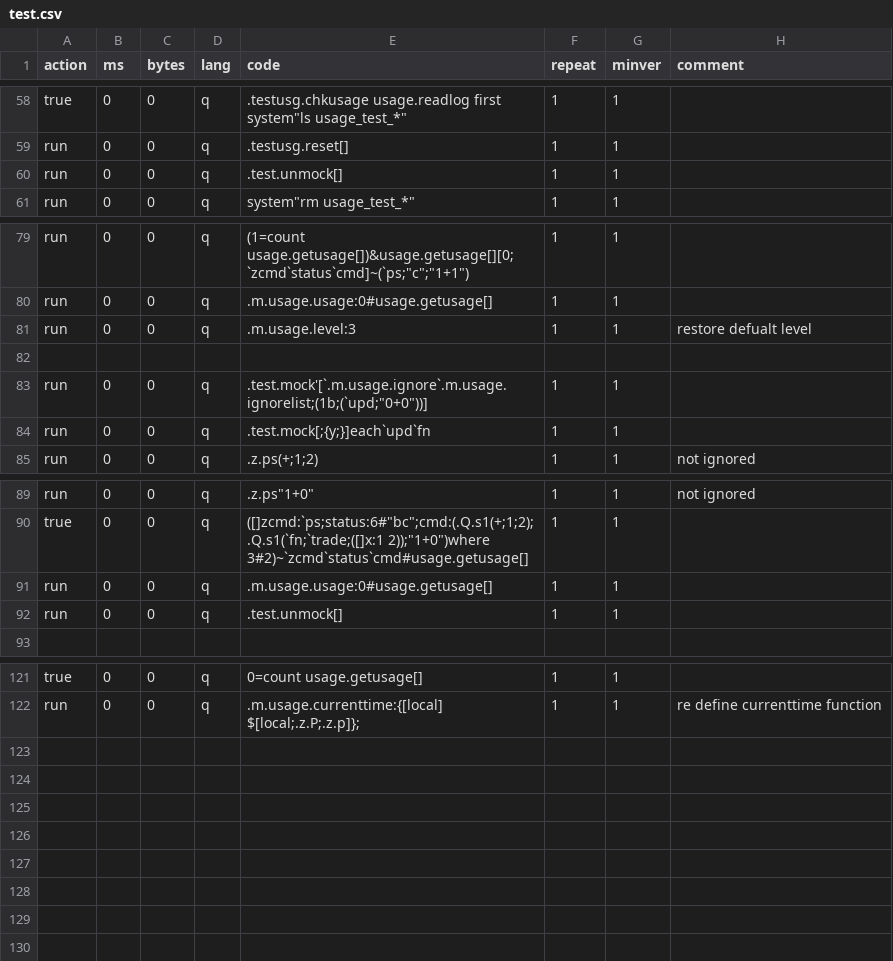
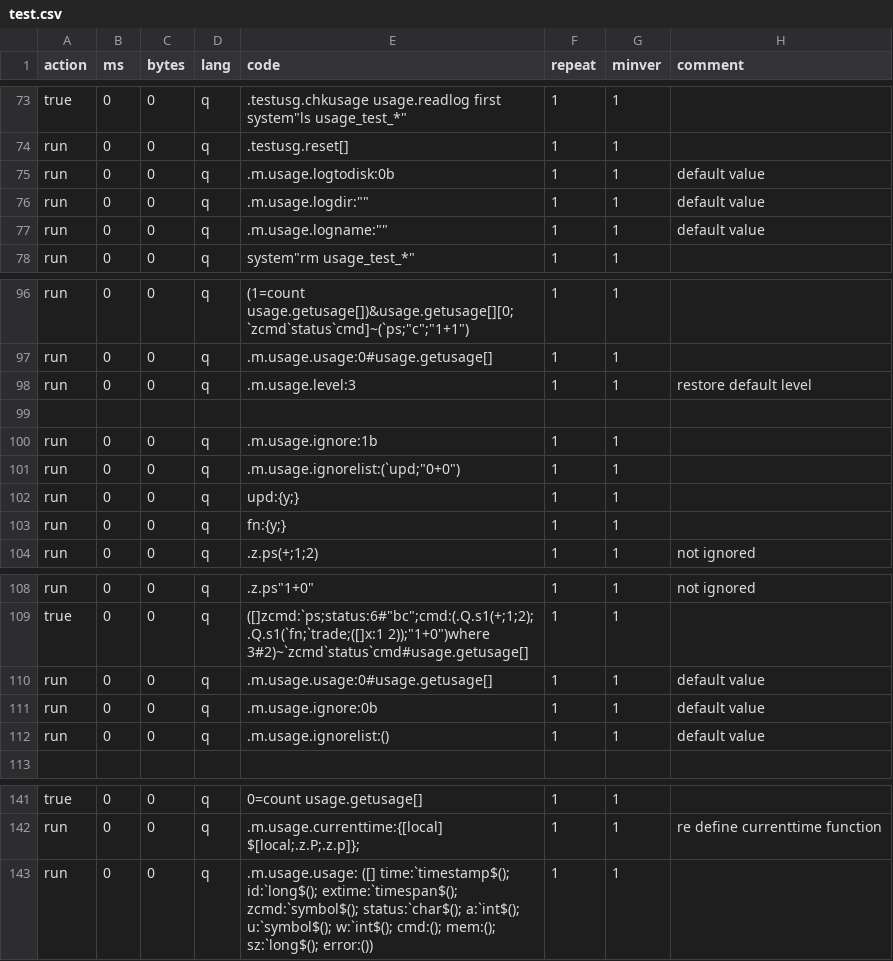
Before and after one commit to DataIntellectTech/kdbx-modules, a CSV file: usage/test.csv, drawn as a sheet; only a part is shown, gaps mark what is left out; the diff covers the shown part only.

Commit message:
all refrences to test mock and unmock removed

```diff
--- a/usage/test.csv
+++ b/usage/test.csv
@@ -59,3 +74,5 @@ true,0,0,q,.testusg.chkusage usage.readlog first system"ls usage_test_*",1,1,
 run,0,0,q,.testusg.reset[],1,1,
-run,0,0,q,.test.unmock[],1,1,
+run,0,0,q,.m.usage.logtodisk:0b,1,1, default value
+run,0,0,q,.m.usage.logdir:"",1,1, default value
+run,0,0,q,.m.usage.logname:"",1,1, default value
 run,0,0,q,system"rm usage_test_*",1,1,
@@ -80,6 +97,8 @@ run,0,0,q,(1=count usage.getusage[])&usage.getusage[][0;`zcmd`status`cmd]~(`ps;"
 run,0,0,q,.m.usage.usage:0#usage.getusage[],1,1,
-run,0,0,q,.m.usage.level:3,1,1,restore defualt level
+run,0,0,q,.m.usage.level:3,1,1,restore default level
 
-run,0,0,q,.test.mock'[`.m.usage.ignore`.m.usage.ignorelist;(1b;(`upd;"0+0"))],1,1,
-run,0,0,q,.test.mock[;{y;}]each`upd`fn,1,1,
+run,0,0,q,.m.usage.ignore:1b,1,1,
+run,0,0,q,.m.usage.ignorelist:(`upd;"0+0"),1,1,
+run,0,0,q,upd:{y;},1,1,
+run,0,0,q,fn:{y;},1,1,
 run,0,0,q,.z.ps(+;1;2),1,1,not ignored
@@ -90,4 +109,5 @@ run,0,0,q,.z.ps"1+0",1,1,not ignored
 true,0,0,q,([]zcmd:`ps;status:6#"bc";cmd:(.Q.s1(+;1;2);.Q.s1(`fn;`trade;([]x:1 2));"1+0")where 3#2)~`zcmd`status`cmd#usage.getusage[],1,1,
-run,0,0,q,.m.usage.usage:0#usage.getusage[],1,1,
-run,0,0,q,.test.unmock[],1,1,
+run,0,0,q,.m.usage.usage:0#usage.getusage[],1,1, default value
+run,0,0,q,.m.usage.ignore:0b,1,1, default value
+run,0,0,q,.m.usage.ignorelist:(),1,1, default value
 
@@ -122 +142,2 @@ true,0,0,q,0=count usage.getusage[],1,1,
 run,0,0,q,.m.usage.currenttime:{[local] $[local;.z.P;.z.p]};,1,1,re define currenttime function
+run,0,0,q,.m.usage.usage: ([] time:`timestamp$(); id:`long$(); extime:`timespan$(); zcmd:`symbol$(); status:`char$(); a:`int$(); u:`symbol$(); w:`int$(); cmd:(); mem:(); sz:`long$(); error:()),1,1,
```
Also changed, not shown: 16 added rows, 1 removed row and 5 edited cells elsewhere in this file.
